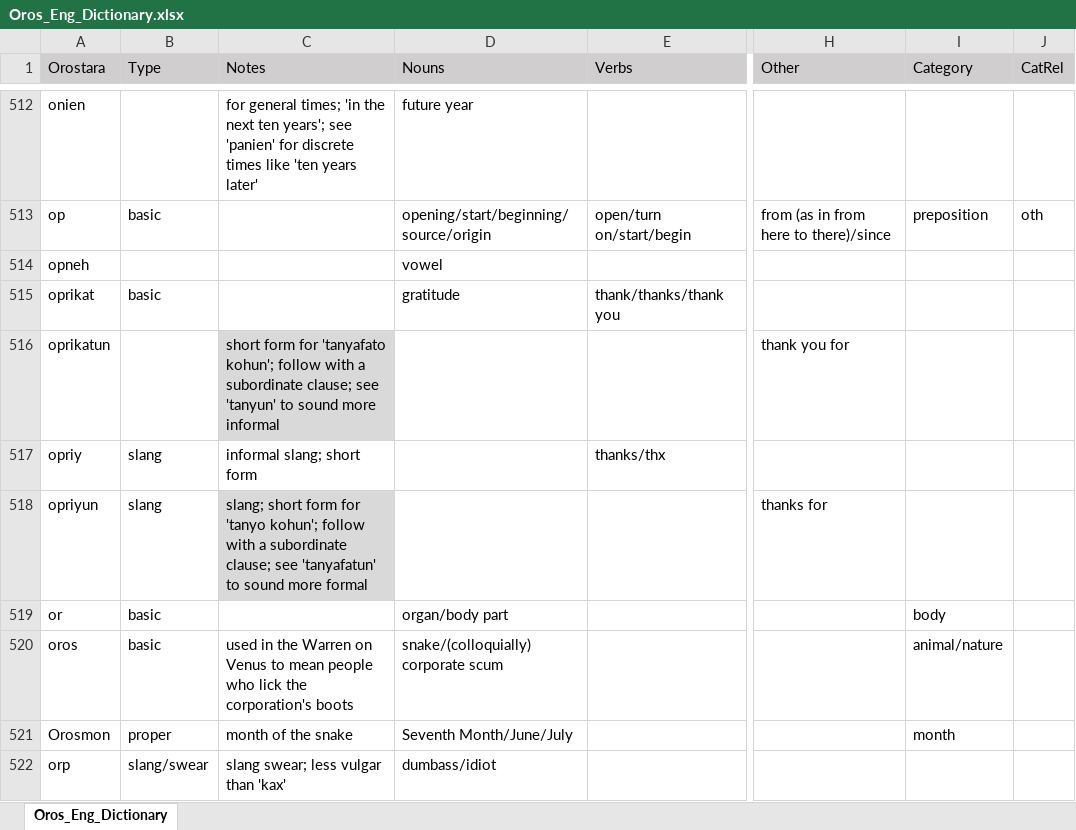
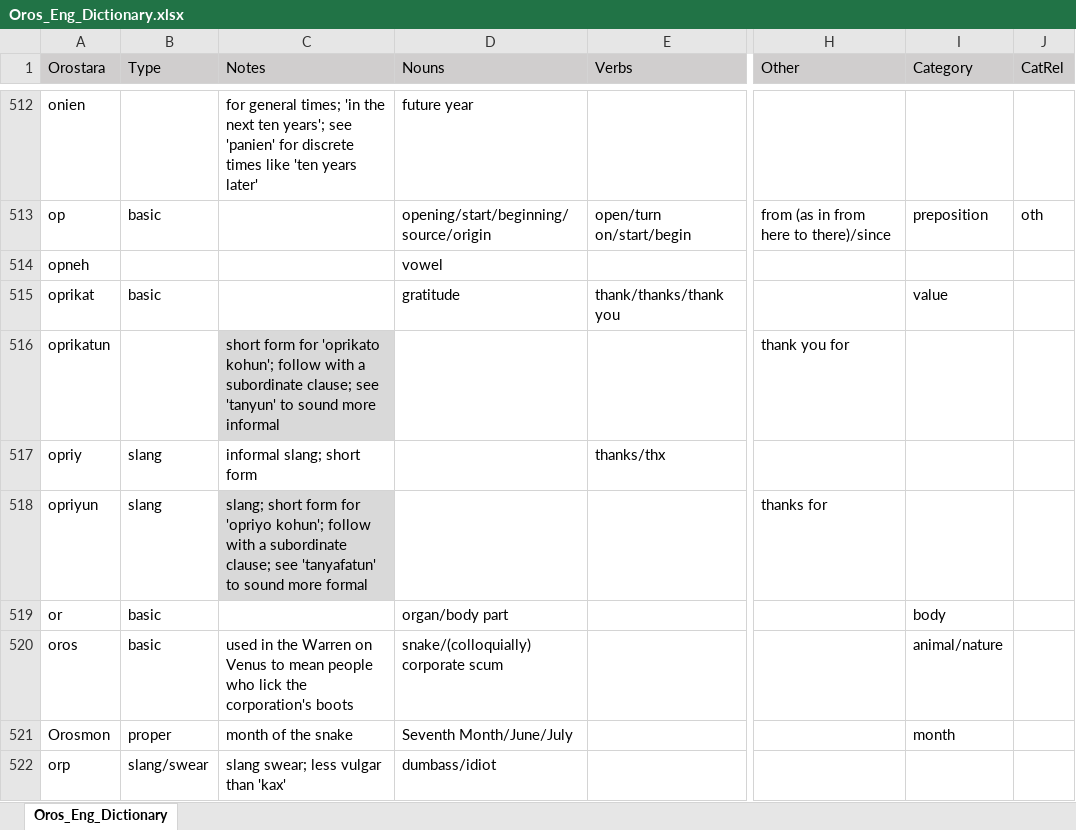
Before and after one commit to brushscape/Orostara-Dictionary, an Excel workbook: files/Oros_Eng_Dictionary.xlsx, sheet Oros_Eng_Dictionary, drawn as a sheet; only a part is shown, gaps mark what is left out; values as stored, in another font and other column widths than the file's, no borders; table styles not drawn; the diff names each change by its address in the sheet, - before the commit and + after, or states it on an @@ line.

```diff
--- a/files/Oros_Eng_Dictionary.xlsx (sheet Oros_Eng_Dictionary)
+++ b/files/Oros_Eng_Dictionary.xlsx (sheet Oros_Eng_Dictionary)
-I515 (Category): (empty)
+I515 (Category): value
-C516 (Notes): …form for 'tanyafato kohun'; follow…
+C516 (Notes): …form for 'oprikato kohun'; follow…
-C518 (Notes): …form for 'tanyo kohun'; follow…
+C518 (Notes): …form for 'opriyo kohun'; follow…
```
Also changed, not shown: 1 other file.
